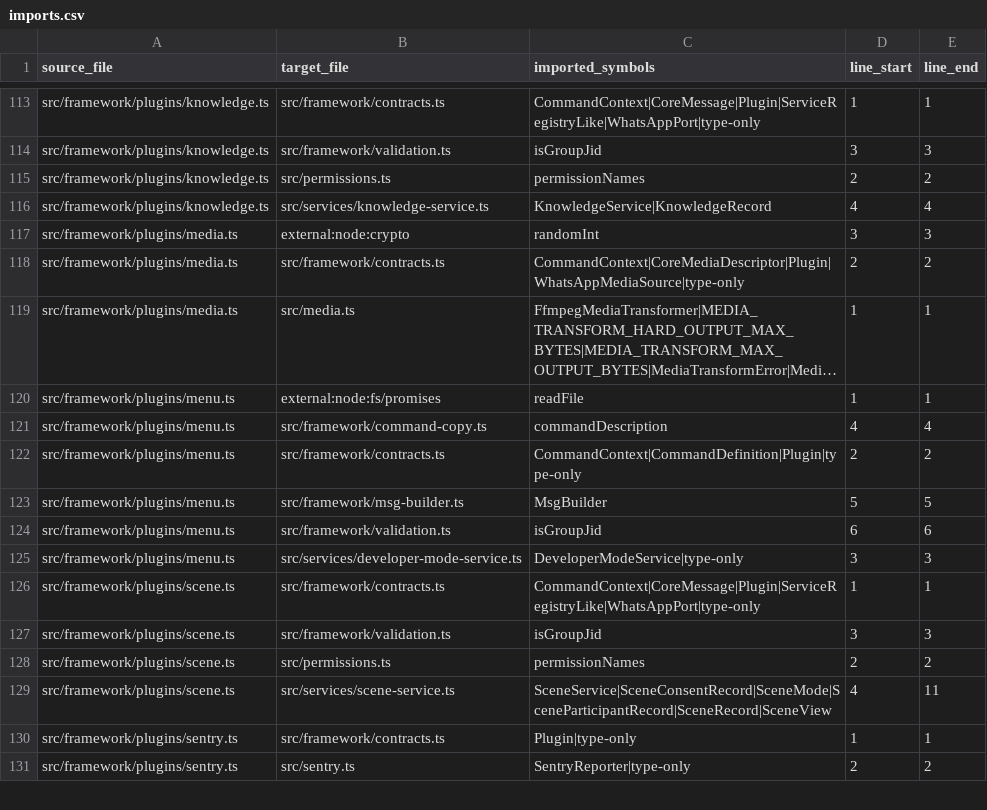
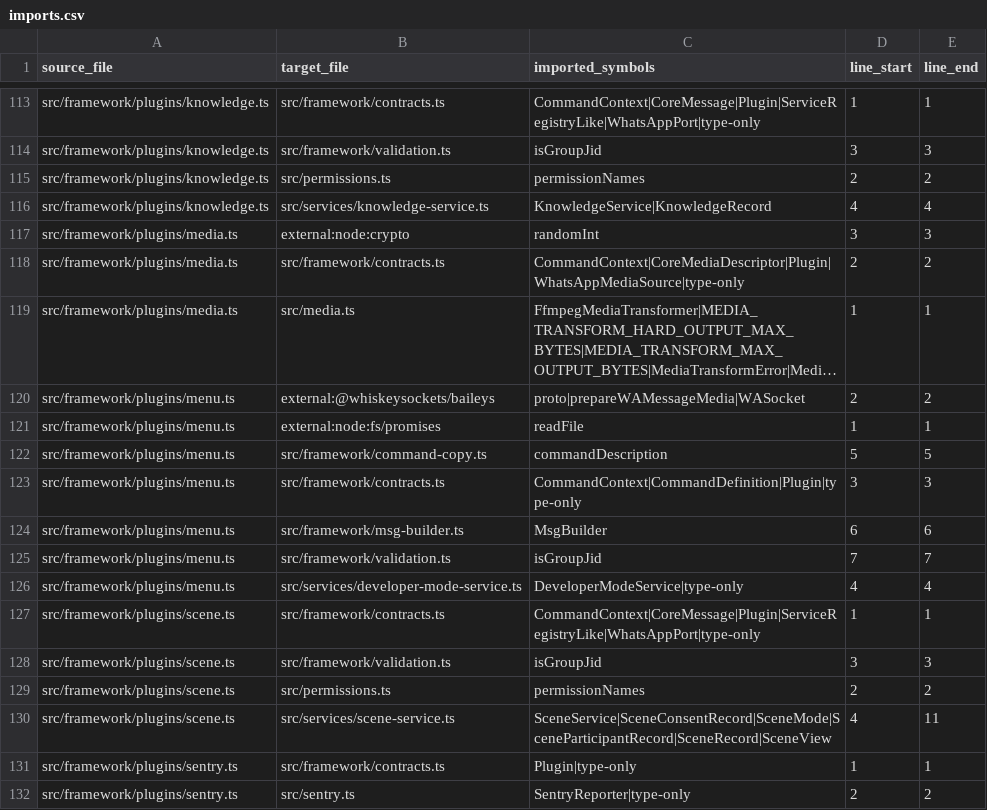
Before and after one commit to leenthequestmaster-code/Allybot, a CSV file: Codebase/tables/imports.csv, drawn as a sheet; only a part is shown, gaps mark what is left out; long unchanged cells end in …; addresses are those after the commit; the diff names each change by its address in the sheet, - before the commit and + after, or states it on an @@ line.

```diff
--- a/Codebase/tables/imports.csv
+++ b/Codebase/tables/imports.csv
+row 120: src/framework/plugins/menu.ts | external:@whiskeysockets/baileys | proto|prepareWAMessageMedia|WASocket | 2 | 2
-D122 (line_start): 4
+D122 (line_start): 5
-E122 (line_end): 4
+E122 (line_end): 5
-D123 (line_start): 2
+D123 (line_start): 3
-E123 (line_end): 2
+E123 (line_end): 3
-D124 (line_start): 5
+D124 (line_start): 6
-E124 (line_end): 5
+E124 (line_end): 6
-D125 (line_start): 6
+D125 (line_start): 7
-E125 (line_end): 6
+E125 (line_end): 7
-D126 (line_start): 3
+D126 (line_start): 4
-E126 (line_end): 3
+E126 (line_end): 4
```
Also changed, not shown: Codebase/tables/commands.csv, Codebase/tables/files.csv, 9 other files.
